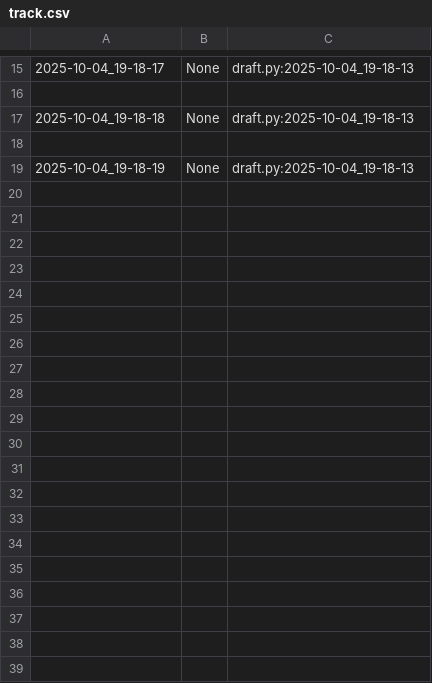
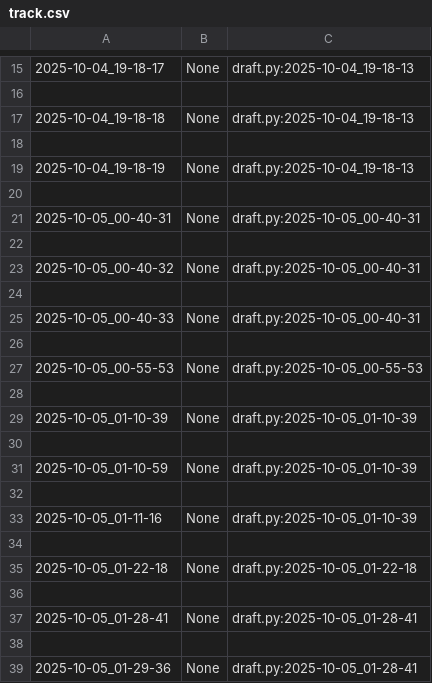
Before and after one commit to Viih-cavalcante/Atividade_POO, a CSV file: poo/.tko/track/calculadora/track.csv, drawn as a sheet; only a part is shown, gaps mark what is left out; the diff covers the shown part only.

Commit message:
tentando fazer a calculadora

```diff
--- a/poo/.tko/track/calculadora/track.csv
+++ b/poo/.tko/track/calculadora/track.csv
@@ -19 +19,21 @@
 2025-10-04_19-18-19,None,draft.py:2025-10-04_19-18-13
+
+2025-10-05_00-40-31,None,draft.py:2025-10-05_00-40-31
+
+2025-10-05_00-40-32,None,draft.py:2025-10-05_00-40-31
+
+2025-10-05_00-40-33,None,draft.py:2025-10-05_00-40-31
+
+2025-10-05_00-55-53,None,draft.py:2025-10-05_00-55-53
+
+2025-10-05_01-10-39,None,draft.py:2025-10-05_01-10-39
+
+2025-10-05_01-10-59,None,draft.py:2025-10-05_01-10-39
+
+2025-10-05_01-11-16,None,draft.py:2025-10-05_01-10-39
+
+2025-10-05_01-22-18,None,draft.py:2025-10-05_01-22-18
+
+2025-10-05_01-28-41,None,draft.py:2025-10-05_01-28-41
+
+2025-10-05_01-29-36,None,draft.py:2025-10-05_01-28-41
```
Also changed, not shown: 32 added rows elsewhere in this file, 5 other files.
